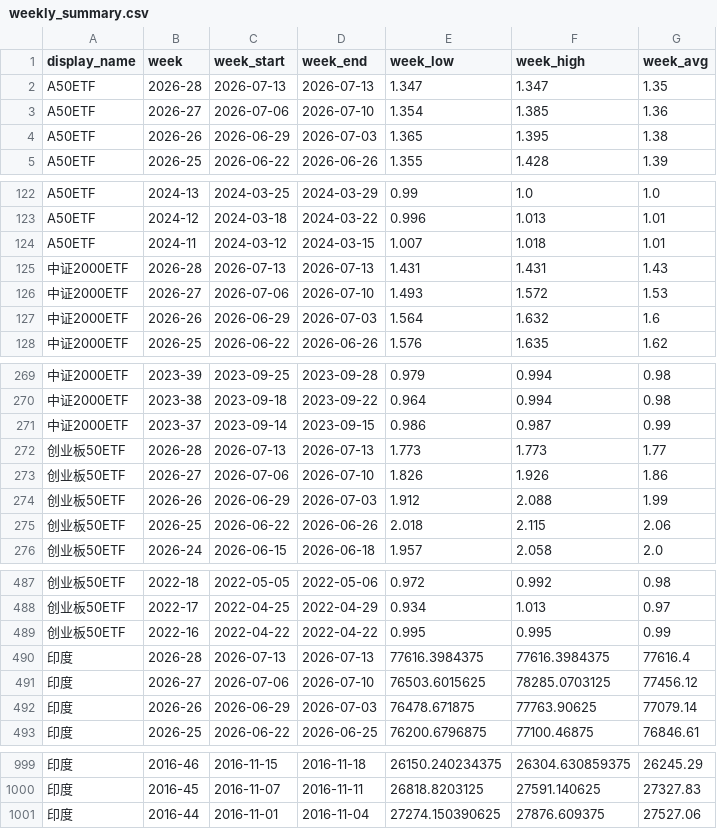
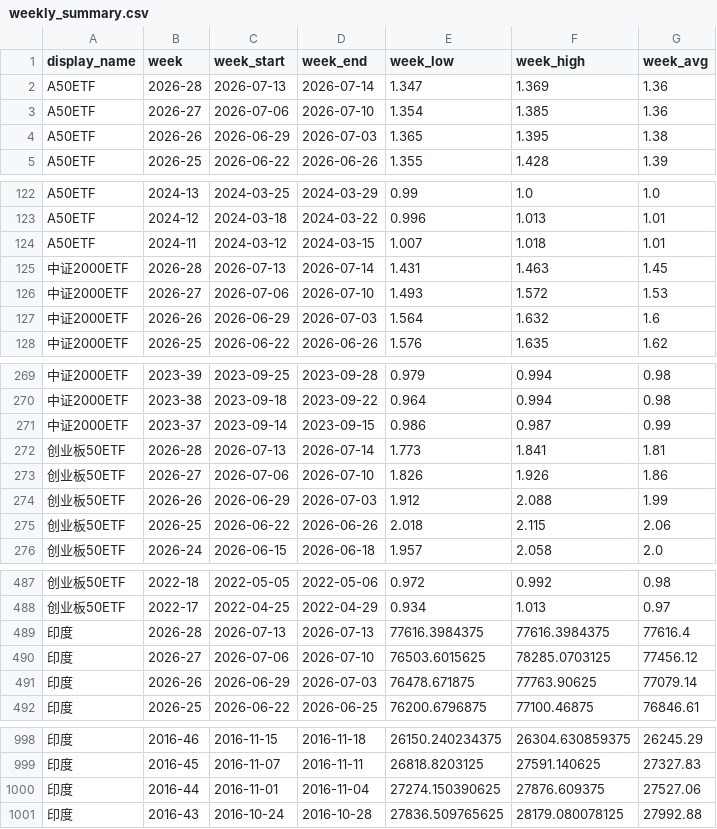
Before and after one commit to cc1024/market-data, a CSV file: data/weekly_summary.csv, drawn as a sheet; only a part is shown, gaps mark what is left out.

```diff
--- a/data/weekly_summary.csv
+++ b/data/weekly_summary.csv
@@ -1,3 +1,3 @@
 display_name,week,week_start,week_end,week_low,week_high,week_avg
-A50ETF,2026-28,2026-07-13,2026-07-13,1.347,1.347,1.35
+A50ETF,2026-28,2026-07-13,2026-07-14,1.347,1.369,1.36
 A50ETF,2026-27,2026-07-06,2026-07-10,1.354,1.385,1.36
@@ -124,3 +124,3 @@ A50ETF,2024-12,2024-03-18,2024-03-22,0.996,1.013,1.01
 A50ETF,2024-11,2024-03-12,2024-03-15,1.007,1.018,1.01
-中证2000ETF,2026-28,2026-07-13,2026-07-13,1.431,1.431,1.43
+中证2000ETF,2026-28,2026-07-13,2026-07-14,1.431,1.463,1.45
 中证2000ETF,2026-27,2026-07-06,2026-07-10,1.493,1.572,1.53
@@ -271,3 +271,3 @@ A50ETF,2024-11,2024-03-12,2024-03-15,1.007,1.018,1.01
 中证2000ETF,2023-37,2023-09-14,2023-09-15,0.986,0.987,0.99
-创业板50ETF,2026-28,2026-07-13,2026-07-13,1.773,1.773,1.77
+创业板50ETF,2026-28,2026-07-13,2026-07-14,1.773,1.841,1.81
 创业板50ETF,2026-27,2026-07-06,2026-07-10,1.826,1.926,1.86
@@ -488,3 +488,2 @@ A50ETF,2024-11,2024-03-12,2024-03-15,1.007,1.018,1.01
 创业板50ETF,2022-17,2022-04-25,2022-04-29,0.934,1.013,0.97
-创业板50ETF,2022-16,2022-04-22,2022-04-22,0.995,0.995,0.99
 印度,2026-28,2026-07-13,2026-07-13,77616.3984375,77616.3984375,77616.4
@@ -1001 +1000,2 @@ A50ETF,2024-11,2024-03-12,2024-03-15,1.007,1.018,1.01
 印度,2016-44,2016-11-01,2016-11-04,27274.150390625,27876.609375,27527.06
+印度,2016-43,2016-10-24,2016-10-28,27836.509765625,28179.080078125,27992.88
```
Also changed, not shown: data/latest_prices.csv, data/latest_prices_display.csv, 10 other files.
